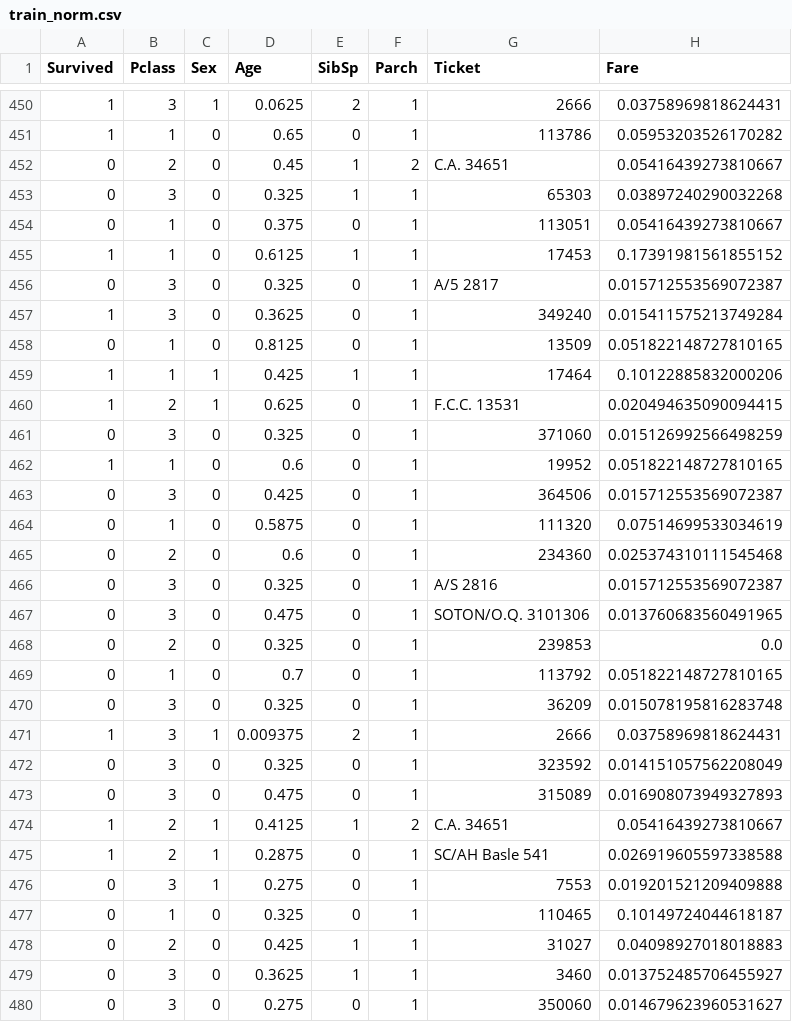
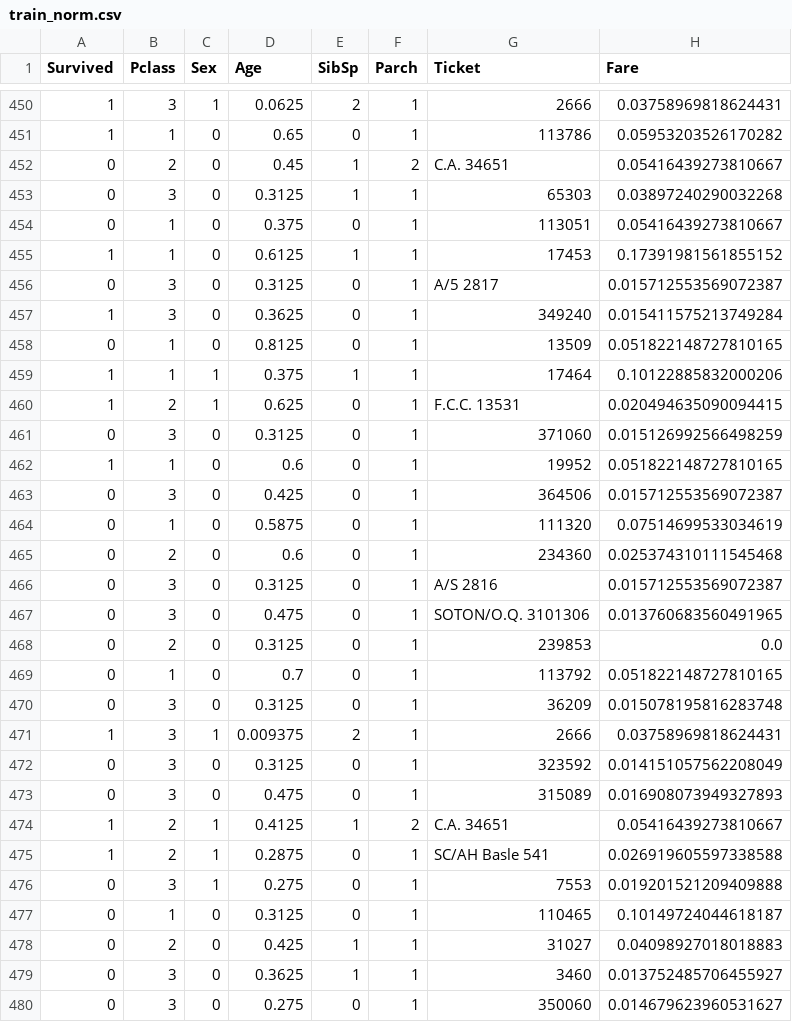
Before and after one commit to straightedge77/wscs4_compute, a CSV file: data/train_norm.csv, drawn as a sheet; only a part is shown, gaps mark what is left out; the diff covers the shown part only; the diff names each change by its address in the sheet, - before the commit and + after, or states it on an @@ line.

```diff
--- a/data/train_norm.csv
+++ b/data/train_norm.csv
-D453 (Age): 0.325
+D453 (Age): 0.3125
-D456 (Age): 0.325
+D456 (Age): 0.3125
-D459 (Age): 0.425
+D459 (Age): 0.375
-D461 (Age): 0.325
+D461 (Age): 0.3125
-D466 (Age): 0.325
+D466 (Age): 0.3125
-D468 (Age): 0.325
+D468 (Age): 0.3125
-D470 (Age): 0.325
+D470 (Age): 0.3125
-D472 (Age): 0.325
+D472 (Age): 0.3125
-D477 (Age): 0.325
+D477 (Age): 0.3125
```
Also changed, not shown: 2 moved rows and 158 edited cells elsewhere in this file, data/result.csv, data/test_norm.csv, 3 other files.
